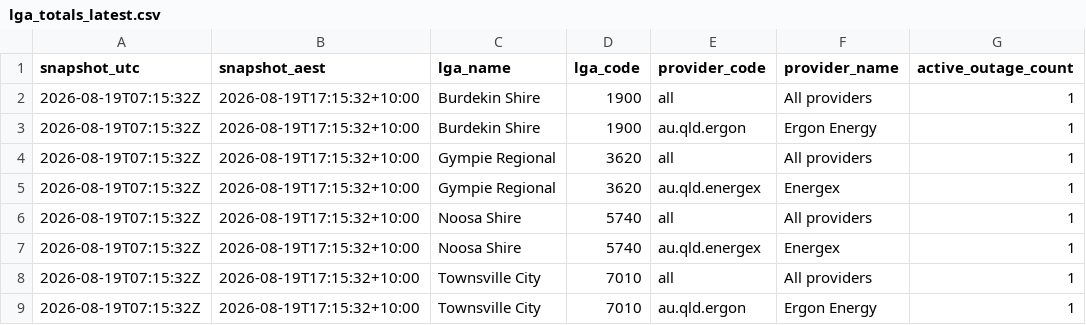
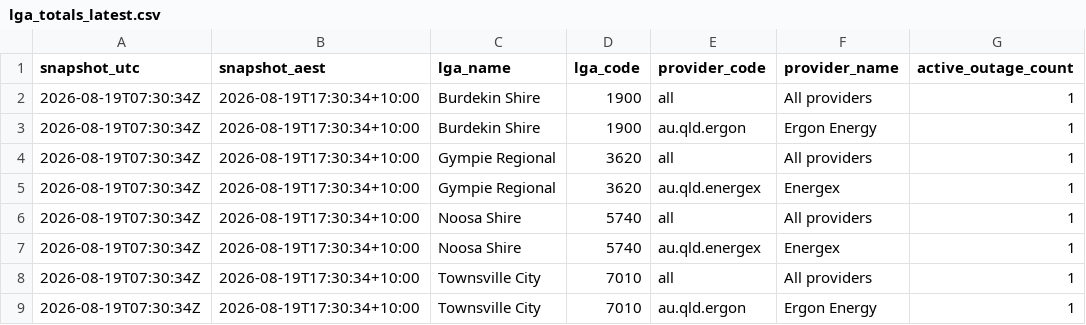
Before and after one commit to gowlettluke/qldpoweroutages, a CSV file: data/lga_totals_latest.csv, drawn as a sheet; only a part is shown; the diff names each change by its address in the sheet, - before the commit and + after, or states it on an @@ line.

```diff
--- a/data/lga_totals_latest.csv
+++ b/data/lga_totals_latest.csv
-A2:A9 (snapshot_utc): 2026-08-19T07:15:32Z
+A2:A9 (snapshot_utc): 2026-08-19T07:30:34Z
-B2:B9 (snapshot_aest): 2026-08-19T17:15:32+10:00
+B2:B9 (snapshot_aest): 2026-08-19T17:30:34+10:00
```
Also changed, not shown: data/lga_cumulative_48h.csv, data/lga_totals_48h.csv, 4 other files.
